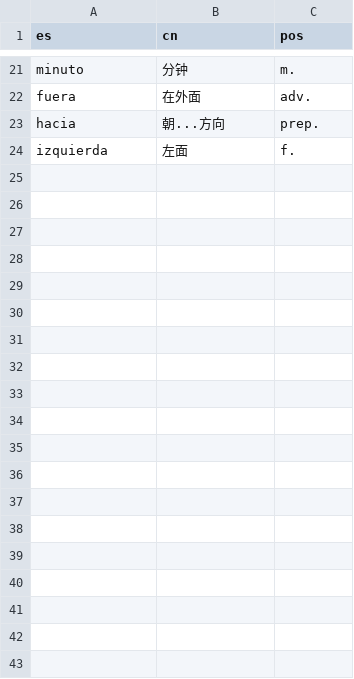
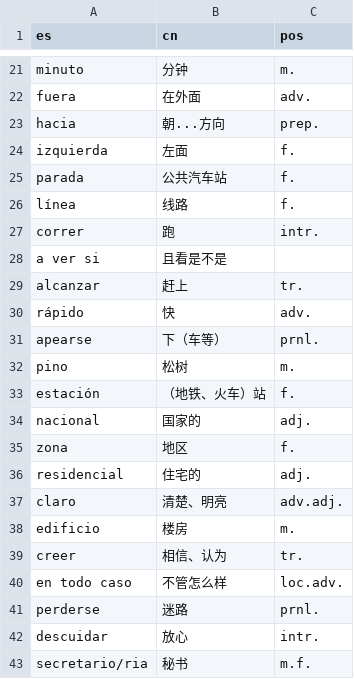
Before and after one commit to panke967/-Eva-practice, a CSV file: 1u9.csv, drawn as a sheet; only a part is shown, gaps mark what is left out; the diff covers the shown part only; the diff names each change by its address in the sheet, - before the commit and + after, or states it on an @@ line.

Commit message:
Add files via upload

```diff
--- a/1u9.csv
+++ b/1u9.csv
+row 25: parada | 公共汽车站 | f.
+row 26: línea | 线路 | f.
+row 27: correr | 跑 | intr.
+row 28: a ver si | 且看是不是
+row 29: alcanzar | 赶上 | tr.
+row 30: rápido | 快 | adv.
+row 31: apearse | 下（车等） | prnl.
+row 32: pino | 松树 | m.
+row 33: estación | （地铁、火车）站 | f.
+row 34: nacional | 国家的 | adj.
+row 35: zona | 地区 | f.
+row 36: residencial | 住宅的 | adj.
+row 37: claro | 清楚、明亮 | adv.adj.
+row 38: edificio | 楼房 | m.
+row 39: creer | 相信、认为 | tr.
+row 40: en todo caso | 不管怎么样 | loc.adv.
+row 41: perderse | 迷路 | prnl.
+row 42: descuidar | 放心 | intr.
+row 43: secretario/ria | 秘书 | m.f.
```
Also changed, not shown: 19 added rows elsewhere in this file.
